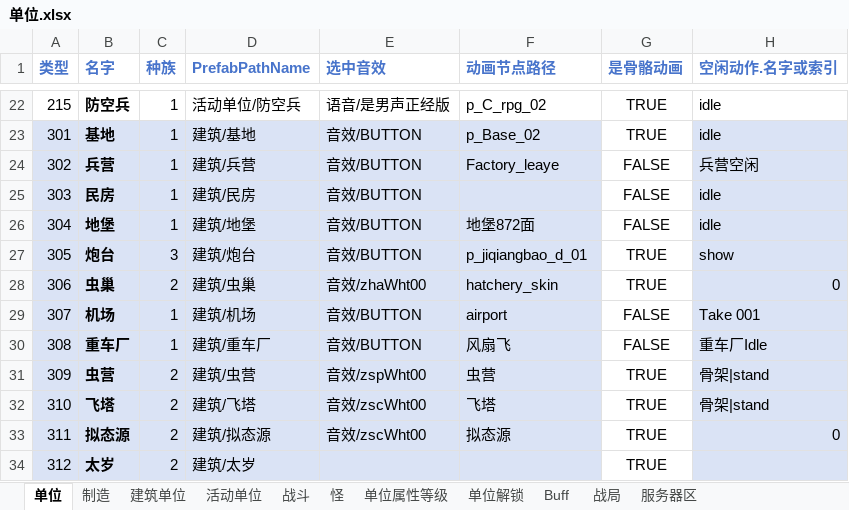
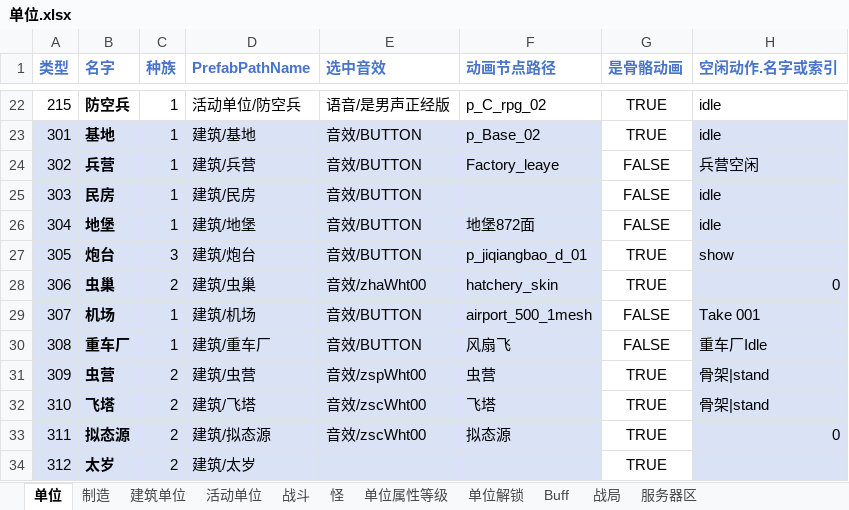
Before and after one commit to 544898458/Iocp20Coroutine, an Excel workbook: Iocp20Coroutine/表/单位.xlsx, sheet 单位, drawn as a sheet; only a part is shown, gaps mark what is left out; values as stored, in another font and other column widths than the file's, no borders; the diff names each change by its address in the sheet, - before the commit and + after, or states it on an @@ line.

```diff
--- a/Iocp20Coroutine/表/单位.xlsx (sheet 单位)
+++ b/Iocp20Coroutine/表/单位.xlsx (sheet 单位)
-F29 (动画节点路径): airport
+F29 (动画节点路径): airport_500_1mesh
```
Also changed, not shown: 1 other file.
